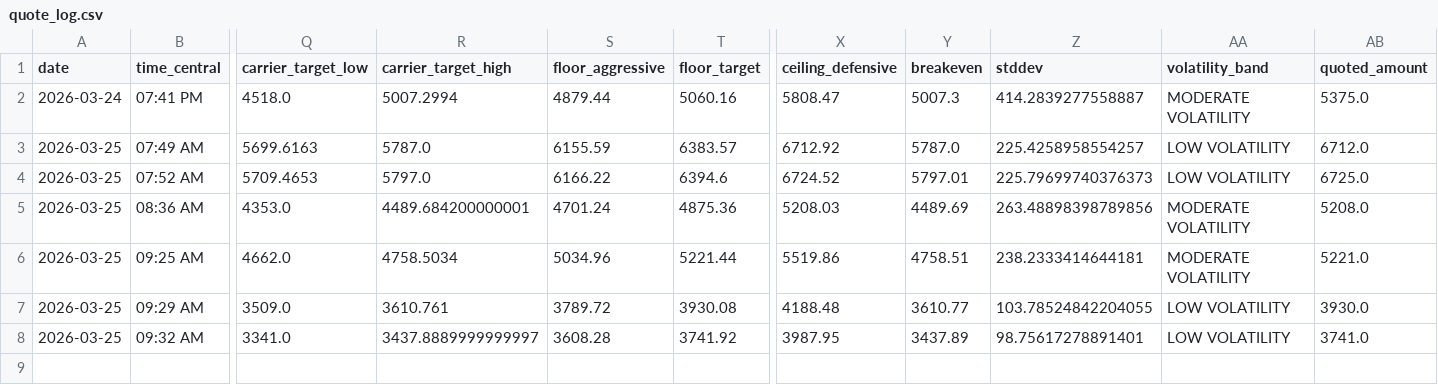
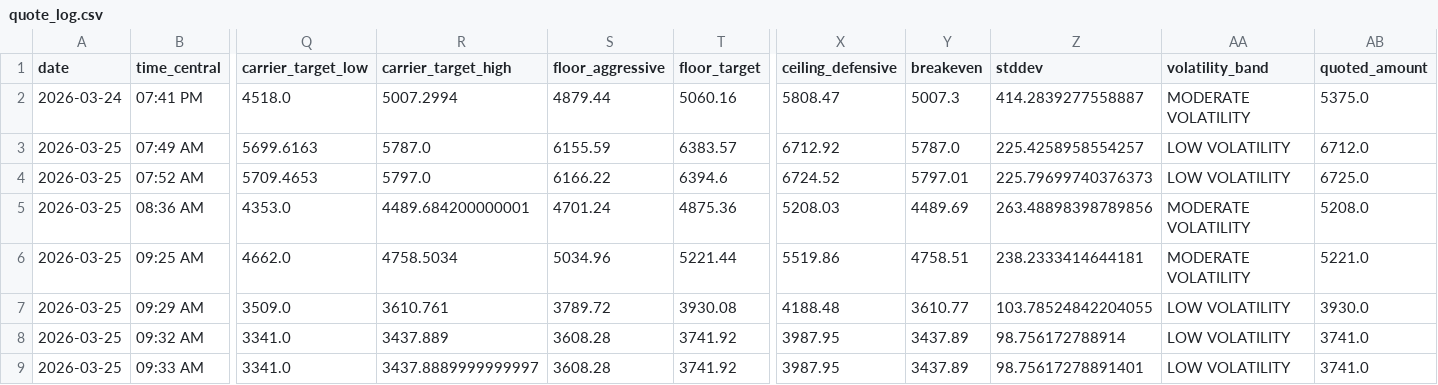
Before and after one commit to barksdalejohn-del/Flatbed-RFQ-Pricing-Engine, a CSV file: data/quote_log.csv, drawn as a sheet; only a part is shown, gaps mark what is left out; rows hold the shown columns only; the diff names each change by its address in the sheet, - before the commit and + after, or states it on an @@ line.

Commit message:
Log quote: BRENHAM, TX → PITTSBURGH, PA

```diff
--- a/data/quote_log.csv
+++ b/data/quote_log.csv
-R8 (carrier_target_high): 3437.8889999999997
+R8 (carrier_target_high): 3437.889
-Z8 (stddev): 98.75617278891401
+Z8 (stddev): 98.756172788914
+row 9: 2026-03-25 | 09:33 AM | 3341.0 | 3437.8889999999997 | 3608.28 | 3741.92 | 3987.95 | 3437.89 | 98.75617278891401 | LOW VOLATILITY | 3741.0
```
